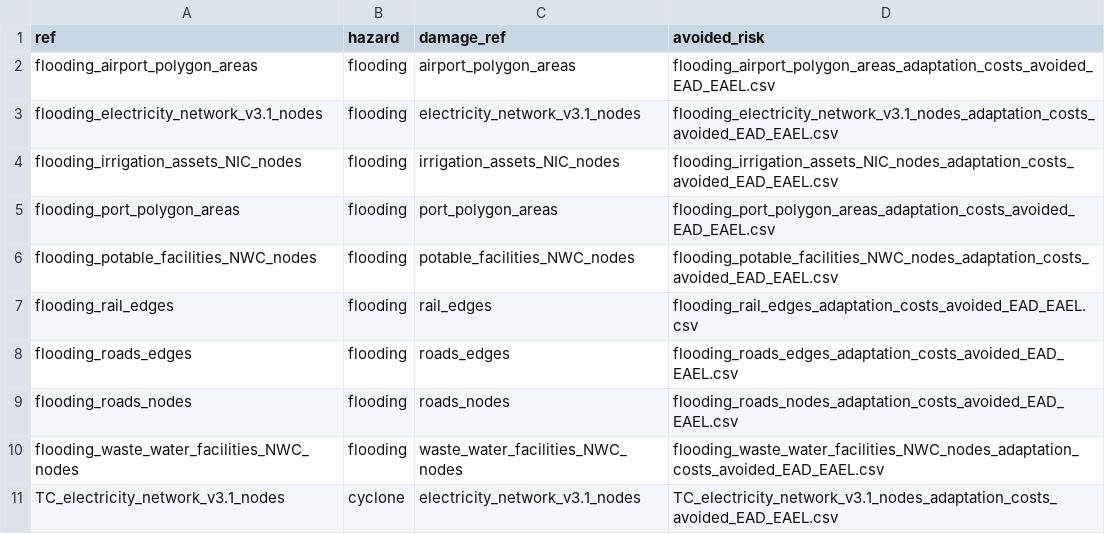
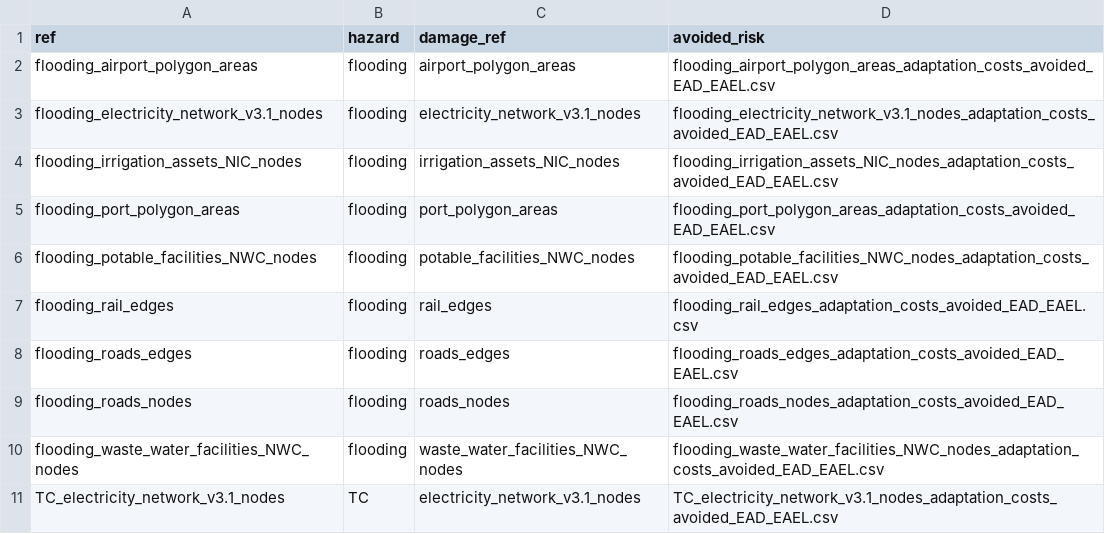
Before and after one commit to nismod/infra-risk-vis, a CSV file: etl/adaptation_files.csv, drawn as a sheet.

Commit message:
Fix more config

```diff
--- a/etl/adaptation_files.csv
+++ b/etl/adaptation_files.csv
@@ -10,2 +10,2 @@ flooding_roads_nodes,flooding,roads_nodes,flooding_roads_nodes_adaptation_costs_
 flooding_waste_water_facilities_NWC_nodes,flooding,waste_water_facilities_NWC_nodes,flooding_waste_water_facilities_NWC_nodes_adaptation_costs_avoided_EAD_EAEL.csv
-TC_electricity_network_v3.1_nodes,cyclone,electricity_network_v3.1_nodes,TC_electricity_network_v3.1_nodes_adaptation_costs_avoided_EAD_EAEL.csv
+TC_electricity_network_v3.1_nodes,TC,electricity_network_v3.1_nodes,TC_electricity_network_v3.1_nodes_adaptation_costs_avoided_EAD_EAEL.csv
```
